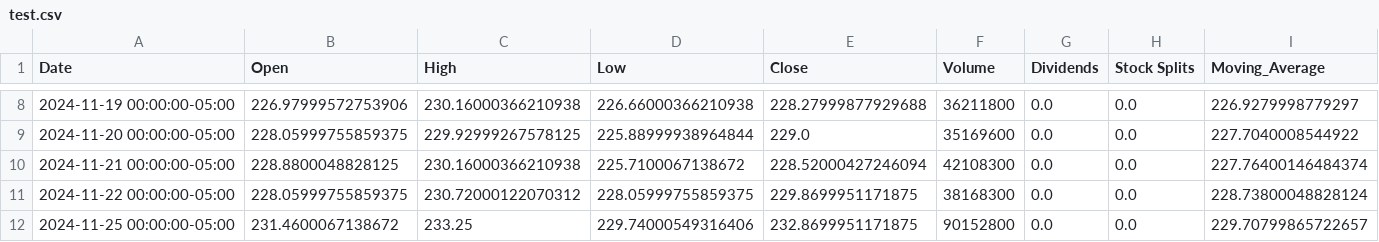
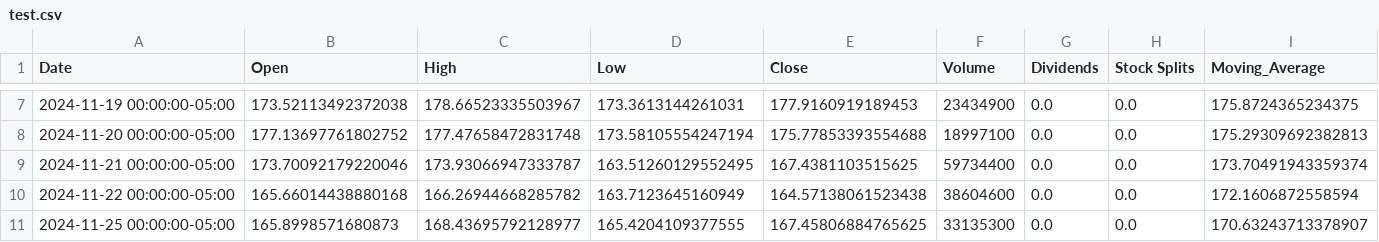
Before and after one commit to Electr0dus/Company_data_analysis, a CSV file: test.csv, drawn as a sheet; only a part is shown, gaps mark what is left out; the diff covers the shown part only.

```diff
--- a/test.csv
+++ b/test.csv
@@ -8,5 +7,5 @@ Date,Open,High,Low,Close,Volume,Dividends,Stock Splits,Moving_Average
-2024-11-19 00:00:00-05:00,226.97999572753906,230.16000366210938,226.66000366210938,228.27999877929688,36211800,0.0,0.0,226.9279998779297
-2024-11-20 00:00:00-05:00,228.05999755859375,229.92999267578125,225.88999938964844,229.0,35169600,0.0,0.0,227.7040008544922
-2024-11-21 00:00:00-05:00,228.8800048828125,230.16000366210938,225.7100067138672,228.52000427246094,42108300,0.0,0.0,227.76400146484374
-2024-11-22 00:00:00-05:00,228.05999755859375,230.72000122070312,228.05999755859375,229.8699951171875,38168300,0.0,0.0,228.73800048828124
-2024-11-25 00:00:00-05:00,231.4600067138672,233.25,229.74000549316406,232.8699951171875,90152800,0.0,0.0,229.70799865722657
+2024-11-19 00:00:00-05:00,173.52113492372038,178.66523335503967,173.3613144261031,177.9160919189453,23434900,0.0,0.0,175.8724365234375
+2024-11-20 00:00:00-05:00,177.13697761802752,177.47658472831748,173.58105554247194,175.77853393554688,18997100,0.0,0.0,175.29309692382813
+2024-11-21 00:00:00-05:00,173.70092179220046,173.93066947333787,163.51260129552495,167.4381103515625,59734400,0.0,0.0,173.70491943359374
+2024-11-22 00:00:00-05:00,165.66014438880168,166.26944668285782,163.7123645160949,164.57138061523438,38604600,0.0,0.0,172.1606872558594
+2024-11-25 00:00:00-05:00,165.8998571680873,168.43695792128977,165.4204109377555,167.45806884765625,33135300,0.0,0.0,170.63243713378907
```
Also changed, not shown: 2 added rows, 1 removed row and 88 edited cells elsewhere in this file, 5 other files.
